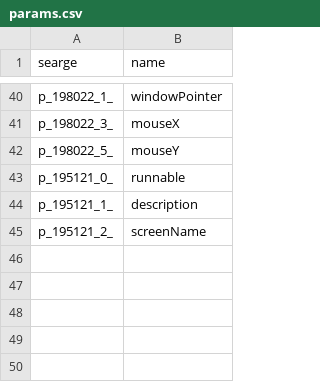
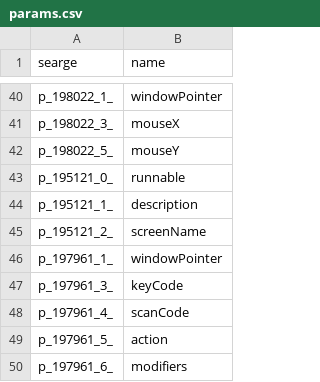
Before and after one commit to Hallowizer/1.13-MCP-Mappings, a CSV file: mappings/params.csv, drawn as a sheet; only a part is shown, gaps mark what is left out; the diff names each change by its address in the sheet, - before the commit and + after, or states it on an @@ line.

```diff
--- a/mappings/params.csv
+++ b/mappings/params.csv
+row 46: p_197961_1_ | windowPointer
+row 47: p_197961_3_ | keyCode
+row 48: p_197961_4_ | scanCode
+row 49: p_197961_5_ | action
+row 50: p_197961_6_ | modifiers
```
Also changed, not shown: mappings/fields.csv, mappings/methods.csv.
